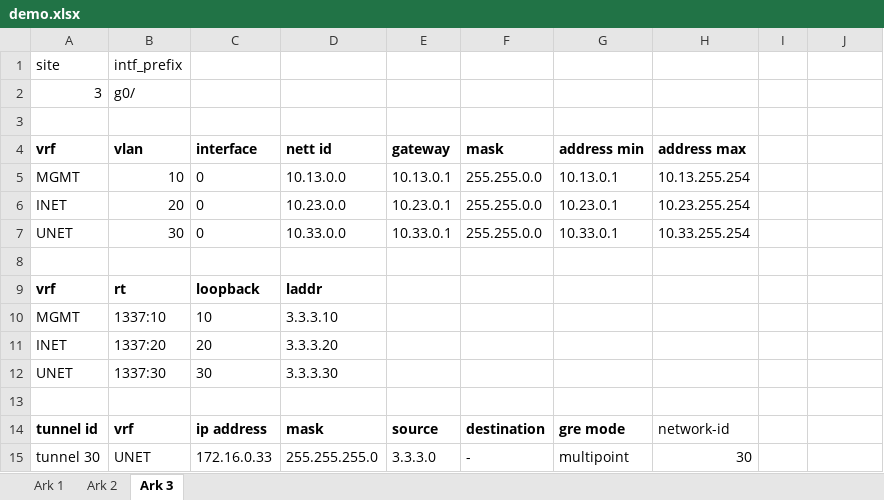
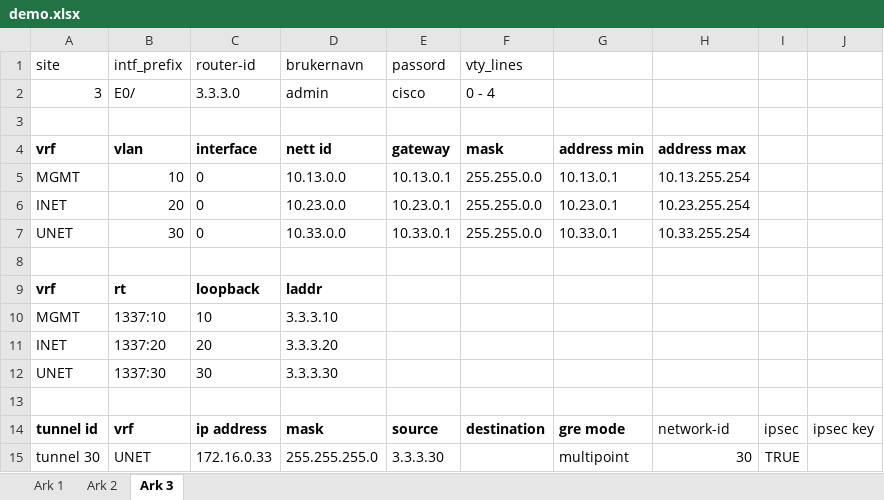
Before and after one commit to Yonatan1717/INI-scripts, an Excel workbook: demo.xlsx, sheet Ark 3, drawn as a sheet; values as stored, in another font and other column widths than the file's, no borders; charts and pictures not drawn; removed rows and columns are numbered as before the commit, all else as after; the diff names each change by its address in the sheet, - before the commit and + after, or states it on an @@ line.

```diff
--- a/demo.xlsx (sheet Ark 3)
+++ b/demo.xlsx (sheet Ark 3)
-C1: (empty)
+C1: router-id
-D1: (empty)
+D1: brukernavn
-E1: (empty)
+E1: passord
-F1: (empty)
+F1: vty_lines
-row 2: 3 | g0/
+row 2: 3 | E0/ | 3.3.3.0 | admin | cisco | 0 - 4
-I14: (empty)
+I14: ipsec
-J14: (empty)
+J14: ipsec key
-E15 (passord): 3.3.3.0
+E15 (passord): 3.3.3.30
-F15 (vty_lines): -
+F15 (vty_lines): (empty)
-I15: (empty)
+I15: TRUE
```
Also changed, not shown: sheet Ark 2, sheet Ark 1, 1 other file.
